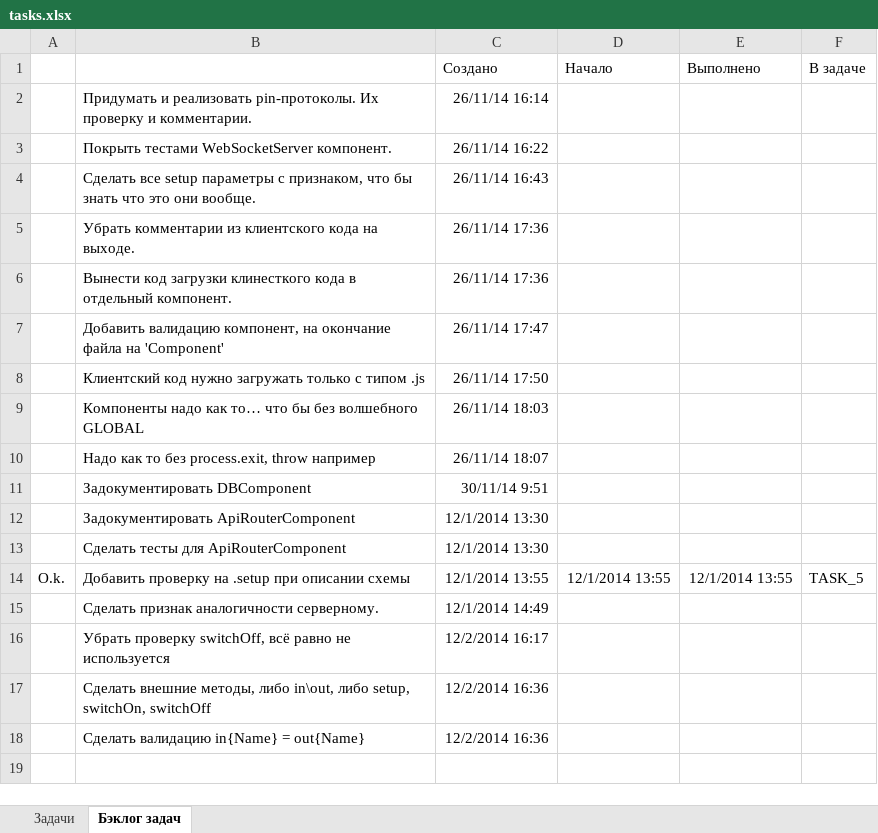
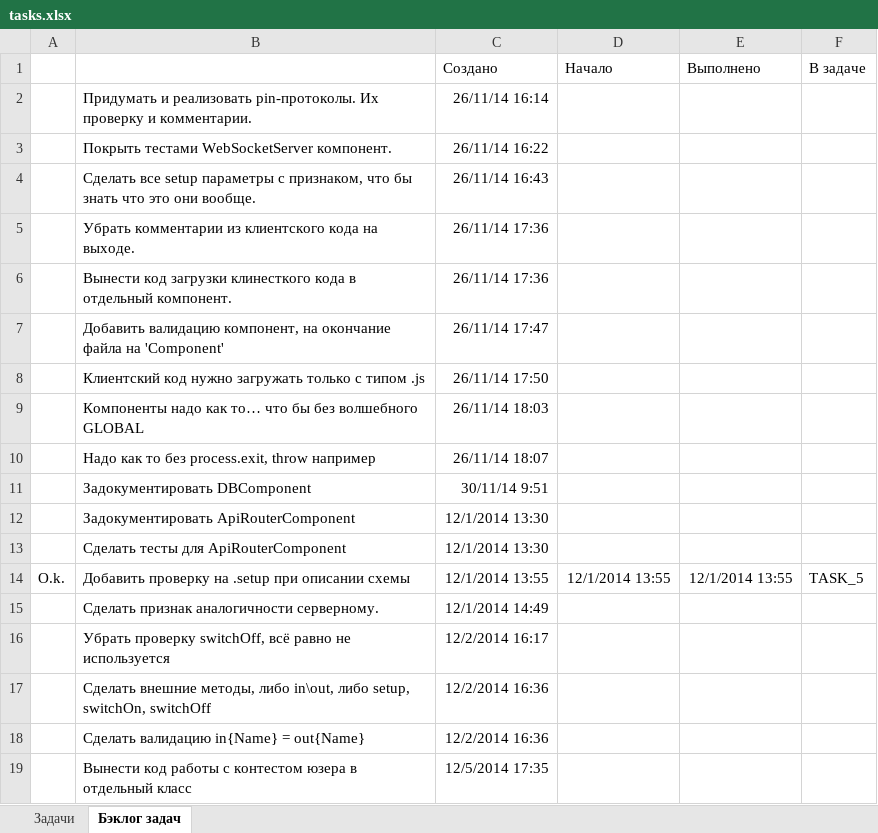
Before and after one commit to JustGamez/projectXO, an Excel workbook: docs/tasks.xlsx, sheet Бэклог задач, drawn as a sheet; values as stored, in another font and other column widths than the file's, no borders; the diff names each change by its address in the sheet, - before the commit and + after, or states it on an @@ line.

```diff
--- a/docs/tasks.xlsx (sheet Бэклог задач)
+++ b/docs/tasks.xlsx (sheet Бэклог задач)
+row 19:  | Вынести код работы с контестом юзера в отдельный класс | 12/5/2014 17:35
```
Also changed, not shown: sheet Задачи, 6 other files.
